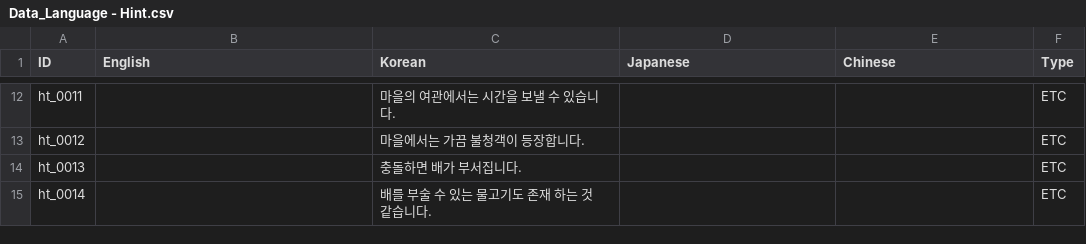
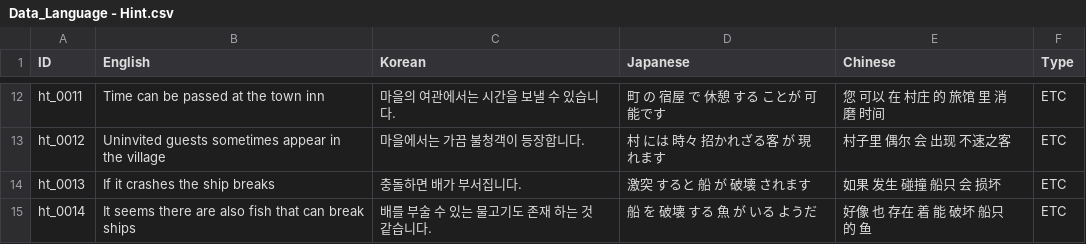
Before and after one commit to nodong91/FishingAssets, a CSV file: 01_Resources/Datas/Data_Json/Data_Language - Hint.csv, drawn as a sheet; only a part is shown, gaps mark what is left out; the diff covers the shown part only; the diff names each change by its address in the sheet, - before the commit and + after, or states it on an @@ line.

```diff
--- a/01_Resources/Datas/Data_Json/Data_Language - Hint.csv
+++ b/01_Resources/Datas/Data_Json/Data_Language - Hint.csv
-B12 (English): (empty)
+B12 (English): Time can be passed at the town inn
-D12 (Japanese): (empty)
+D12 (Japanese): 町 の 宿屋 で 休憩 する ことが 可能です
-E12 (Chinese): (empty)
+E12 (Chinese): 您 可以 在 村庄 的 旅馆 里 消磨 时间
-B13 (English): (empty)
+B13 (English): Uninvited guests sometimes appear in the village
-D13 (Japanese): (empty)
+D13 (Japanese): 村 には 時々 招かれざる客 が 現れます
-E13 (Chinese): (empty)
+E13 (Chinese): 村子里 偶尔 会 出现 不速之客
-B14 (English): (empty)
+B14 (English): If it crashes the ship breaks
-D14 (Japanese): (empty)
+D14 (Japanese): 激突 すると 船 が 破壊 されます
-E14 (Chinese): (empty)
+E14 (Chinese): 如果 发生 碰撞 船只 会 损坏
-B15 (English): (empty)
+B15 (English): It seems there are also fish that can break ships
-D15 (Japanese): (empty)
+D15 (Japanese): 船 を 破壊 する 魚 が いる ようだ
-E15 (Chinese): (empty)
+E15 (Chinese): 好像 也 存在 着 能 破坏 船只 的 鱼
```
Also changed, not shown: 30 edited cells elsewhere in this file, 44 other files.
